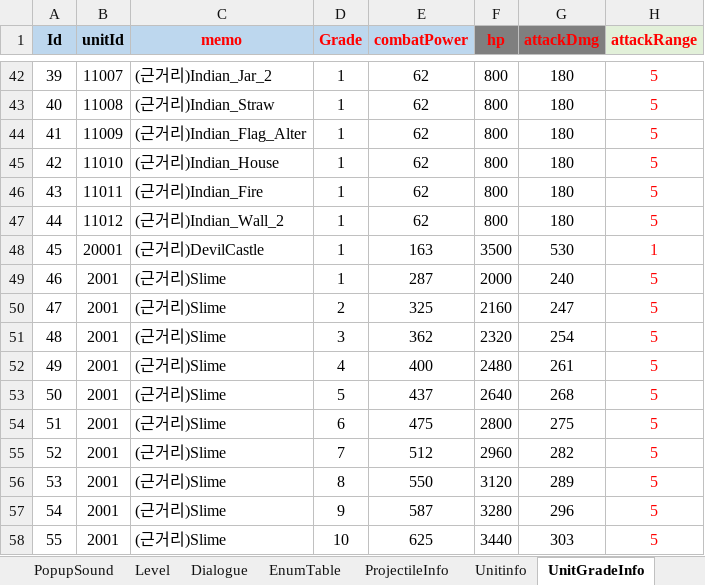
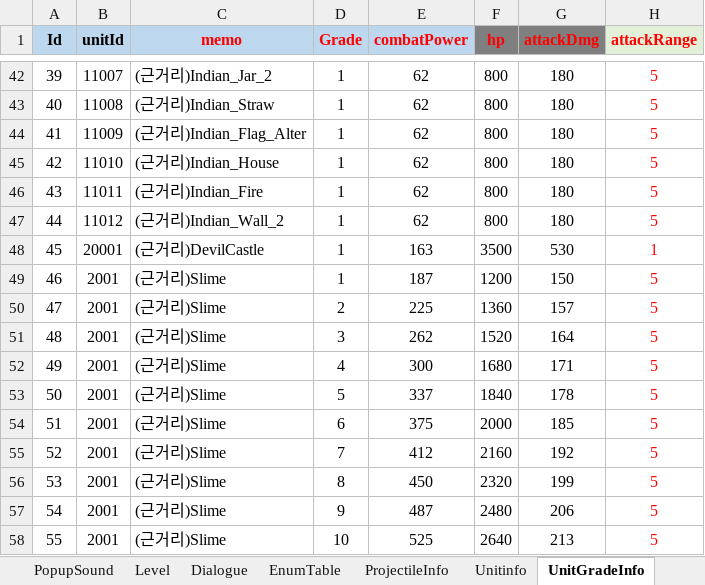
Before and after one commit to david0305mc/TowerDefense, an Excel workbook: ExcelToCSV/SrcFolder/테이블_0323_v22.xlsx, sheet UnitGradeInfo, drawn as a sheet; only a part is shown, gaps mark what is left out; values as stored, in another font and other column widths than the file's, no borders; conditional formats not drawn; the diff covers the shown part only; the diff names each change by its address in the sheet, - before the commit and + after, or states it on an @@ line.

```diff
--- a/ExcelToCSV/SrcFolder/테이블_0323_v22.xlsx (sheet UnitGradeInfo)
+++ b/ExcelToCSV/SrcFolder/테이블_0323_v22.xlsx (sheet UnitGradeInfo)
-E49 (combatPower): 287
+E49 (combatPower): 187
-F49 (hp): 2000
+F49 (hp): 1200
-G49 (attackDmg): 240
+G49 (attackDmg): 150
-E50 (combatPower): 325
+E50 (combatPower): 225
-F50 (hp): 2160
+F50 (hp): 1360
-G50 (attackDmg): 247
+G50 (attackDmg): 157
-E51 (combatPower): 362
+E51 (combatPower): 262
-F51 (hp): 2320
+F51 (hp): 1520
-G51 (attackDmg): 254
+G51 (attackDmg): 164
-E52 (combatPower): 400
+E52 (combatPower): 300
-F52 (hp): 2480
+F52 (hp): 1680
-G52 (attackDmg): 261
+G52 (attackDmg): 171
-E53 (combatPower): 437
+E53 (combatPower): 337
-F53 (hp): 2640
+F53 (hp): 1840
-G53 (attackDmg): 268
+G53 (attackDmg): 178
-E54 (combatPower): 475
+E54 (combatPower): 375
-F54 (hp): 2800
+F54 (hp): 2000
-G54 (attackDmg): 275
+G54 (attackDmg): 185
-E55 (combatPower): 512
+E55 (combatPower): 412
-F55 (hp): 2960
+F55 (hp): 2160
-G55 (attackDmg): 282
+G55 (attackDmg): 192
-E56 (combatPower): 550
+E56 (combatPower): 450
-F56 (hp): 3120
+F56 (hp): 2320
-G56 (attackDmg): 289
+G56 (attackDmg): 199
-E57 (combatPower): 587
+E57 (combatPower): 487
-F57 (hp): 3280
+F57 (hp): 2480
-G57 (attackDmg): 296
+G57 (attackDmg): 206
-E58 (combatPower): 625
+E58 (combatPower): 525
-F58 (hp): 3440
+F58 (hp): 2640
-G58 (attackDmg): 303
+G58 (attackDmg): 213
```
Also changed, not shown: 1830 edited cells elsewhere in this sheet, sheet ref_Unit_Balance, sheet ref_Rarity, sheet Localization, sheet ref_Stage_Balance, 5 other files.
